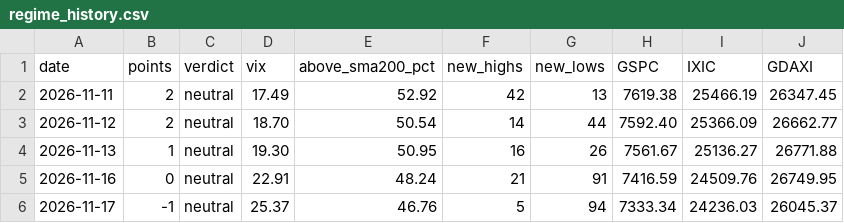
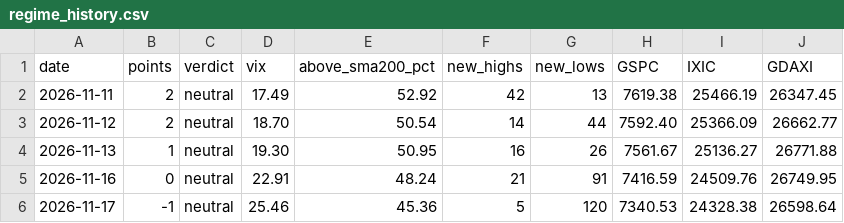
Before and after one commit to knockslukas-cmd/tradetalk, a CSV file: results/regime_history.csv, drawn as a sheet.

```diff
--- a/results/regime_history.csv
+++ b/results/regime_history.csv
@@ -5,2 +5,2 @@ date,points,verdict,vix,above_sma200_pct,new_highs,new_lows,GSPC,IXIC,GDAXI
 2026-11-16,0,neutral,22.91,48.24,21,91,7416.59,24509.76,26749.95
-2026-11-17,-1,neutral,25.37,46.76,5,94,7333.34,24236.03,26045.37
+2026-11-17,-1,neutral,25.46,45.36,5,120,7340.53,24328.38,26598.64
```
Also changed, not shown: results/ideas_log.csv, 3 other files.
